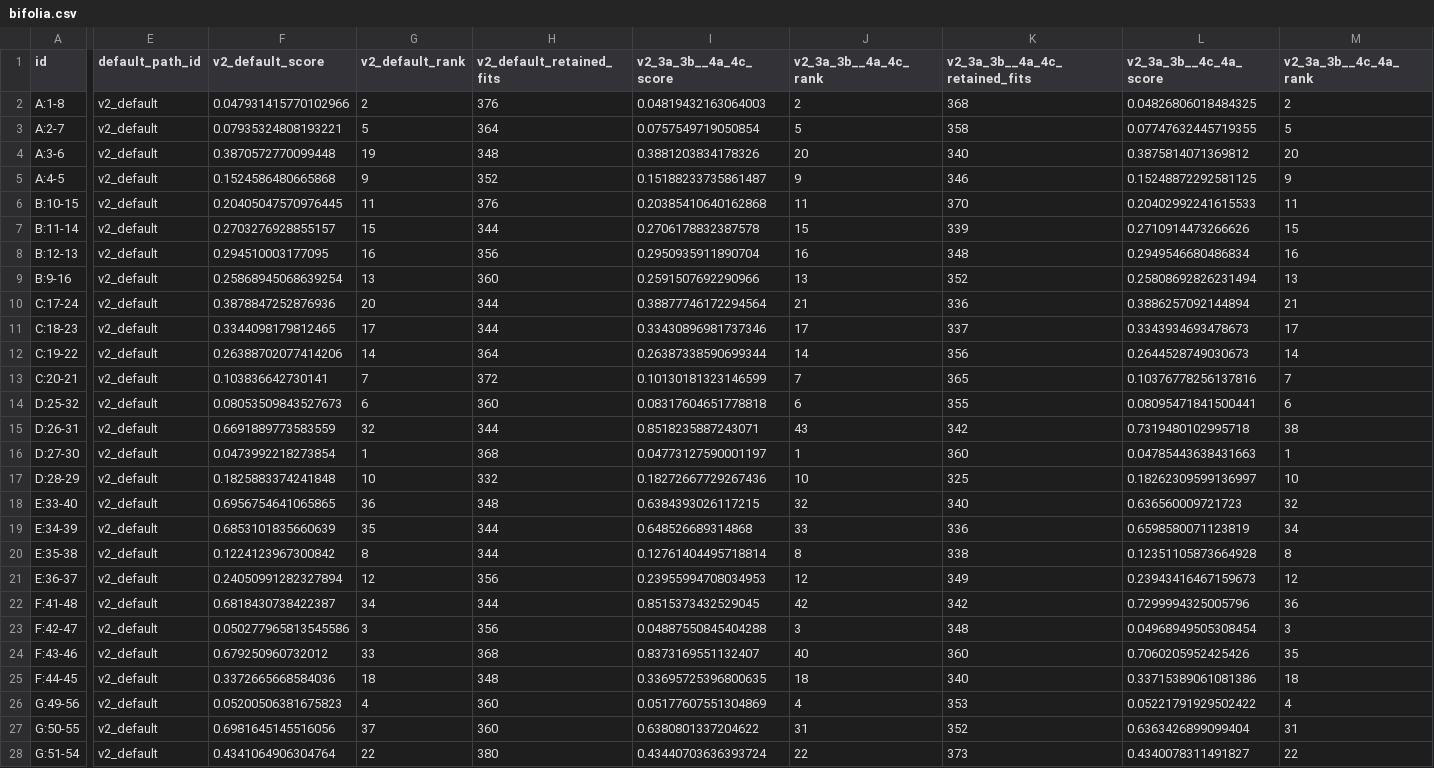
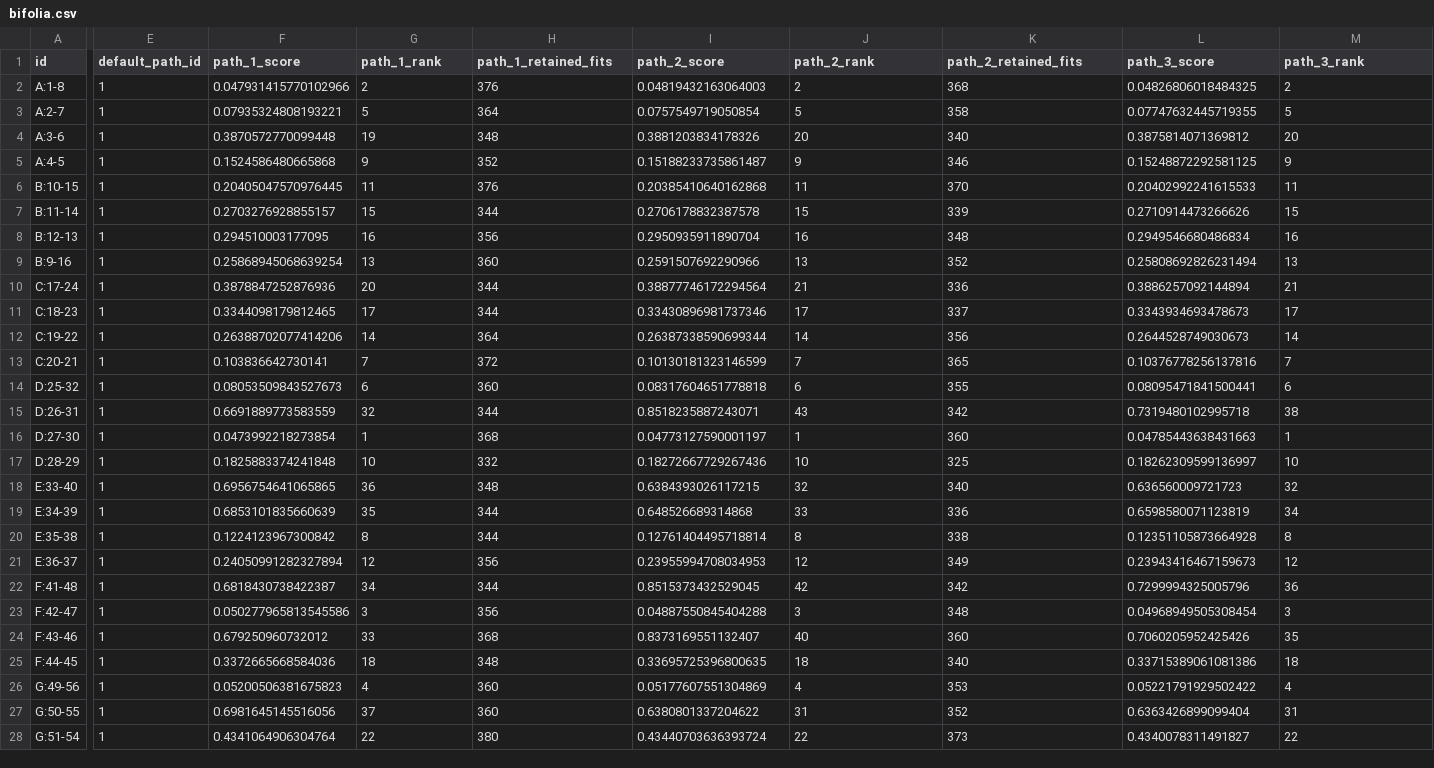
Before and after one commit to eo777/voynich-clusters, a CSV file: path-v2/bifolia.csv, drawn as a sheet; only a part is shown, gaps mark what is left out; the diff covers the shown part only; the diff names each change by its address in the sheet, - before the commit and + after, or states it on an @@ line.

```diff
--- a/path-v2/bifolia.csv
+++ b/path-v2/bifolia.csv
-F1: v2_default_score
+F1: path_1_score
-G1: v2_default_rank
+G1: path_1_rank
-H1: v2_default_retained_fits
+H1: path_1_retained_fits
-I1: v2_3a_3b__4a_4c_score
+I1: path_2_score
-J1: v2_3a_3b__4a_4c_rank
+J1: path_2_rank
-K1: v2_3a_3b__4a_4c_retained_fits
+K1: path_2_retained_fits
-L1: v2_3a_3b__4c_4a_score
+L1: path_3_score
-M1: v2_3a_3b__4c_4a_rank
+M1: path_3_rank
-E2:E28 (default_path_id): v2_default
+E2:E28 (default_path_id): 1
```
Also changed, not shown: 27 edited cells elsewhere in this file, golf-classifications.csv, golf-v21-assignments.csv, 19 other files.
